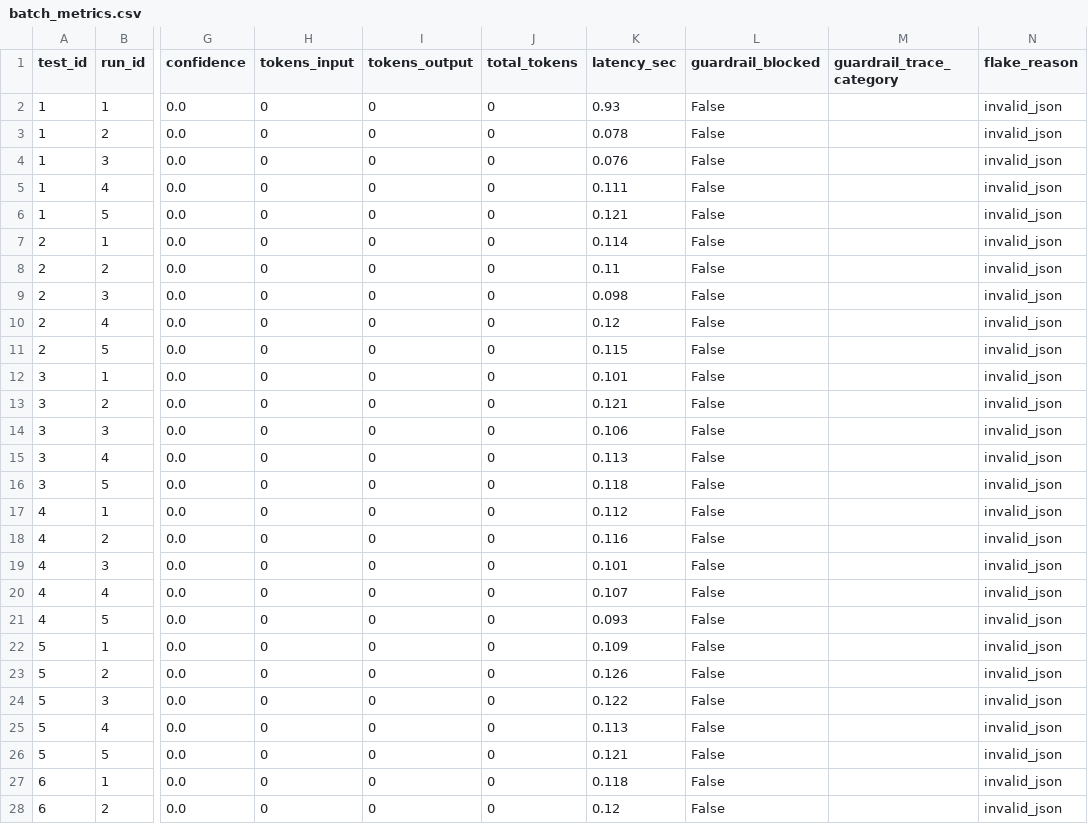
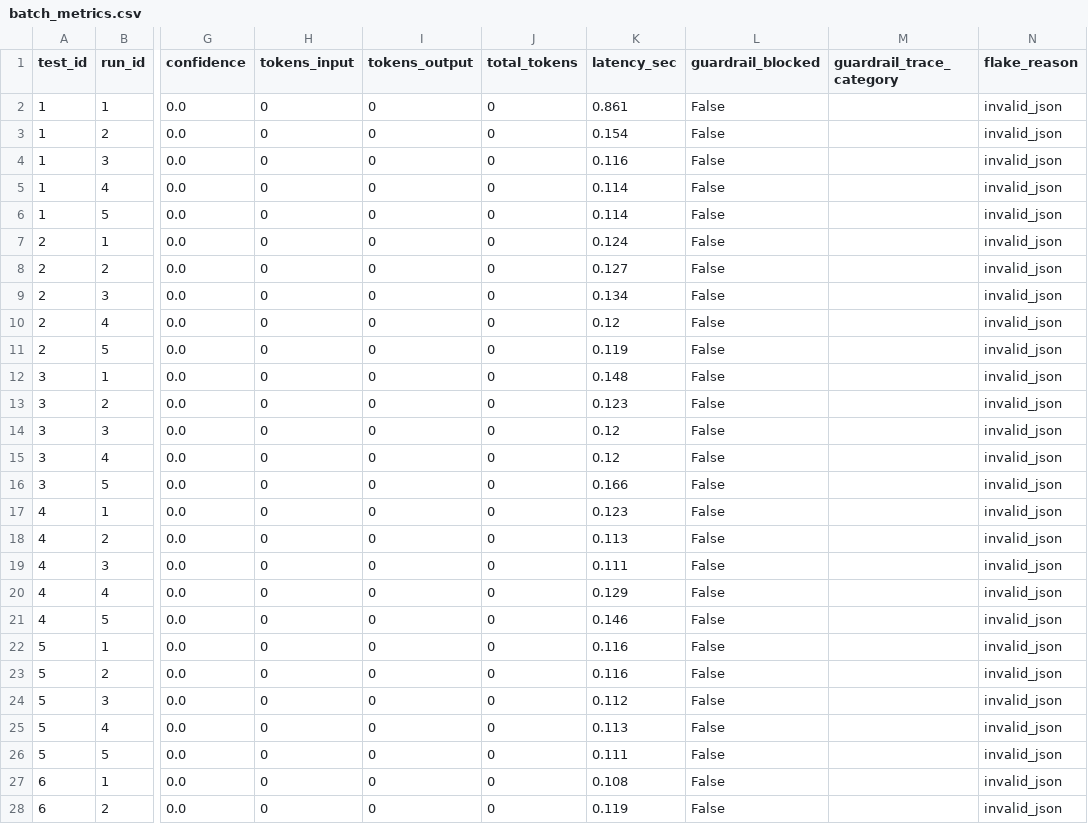
Before and after one commit to David-Macon-code/ai-reliability-lab, a CSV file: evaluation/batch_with_passrate/batch_metrics.csv, drawn as a sheet; only a part is shown, gaps mark what is left out; the diff covers the shown part only; the diff names each change by its address in the sheet, - before the commit and + after, or states it on an @@ line.

Commit message:
Chasing json errors

```diff
--- a/evaluation/batch_with_passrate/batch_metrics.csv
+++ b/evaluation/batch_with_passrate/batch_metrics.csv
-K2 (latency_sec): 0.93
+K2 (latency_sec): 0.861
-K3 (latency_sec): 0.078
+K3 (latency_sec): 0.154
-K4 (latency_sec): 0.076
+K4 (latency_sec): 0.116
-K5 (latency_sec): 0.111
+K5 (latency_sec): 0.114
-K6 (latency_sec): 0.121
+K6 (latency_sec): 0.114
-K7 (latency_sec): 0.114
+K7 (latency_sec): 0.124
-K8 (latency_sec): 0.11
+K8 (latency_sec): 0.127
-K9 (latency_sec): 0.098
+K9 (latency_sec): 0.134
-K11 (latency_sec): 0.115
+K11 (latency_sec): 0.119
-K12 (latency_sec): 0.101
+K12 (latency_sec): 0.148
-K13 (latency_sec): 0.121
+K13 (latency_sec): 0.123
-K14 (latency_sec): 0.106
+K14 (latency_sec): 0.12
-K15 (latency_sec): 0.113
+K15 (latency_sec): 0.12
-K16 (latency_sec): 0.118
+K16 (latency_sec): 0.166
-K17 (latency_sec): 0.112
+K17 (latency_sec): 0.123
-K18 (latency_sec): 0.116
+K18 (latency_sec): 0.113
-K19 (latency_sec): 0.101
+K19 (latency_sec): 0.111
-K20 (latency_sec): 0.107
+K20 (latency_sec): 0.129
-K21 (latency_sec): 0.093
+K21 (latency_sec): 0.146
-K22 (latency_sec): 0.109
+K22 (latency_sec): 0.116
-K23 (latency_sec): 0.126
+K23 (latency_sec): 0.116
-K24 (latency_sec): 0.122
+K24 (latency_sec): 0.112
-K26 (latency_sec): 0.121
+K26 (latency_sec): 0.111
-K27 (latency_sec): 0.118
+K27 (latency_sec): 0.108
-K28 (latency_sec): 0.12
+K28 (latency_sec): 0.119
```
Also changed, not shown: 12 edited cells elsewhere in this file, 1 other file.
